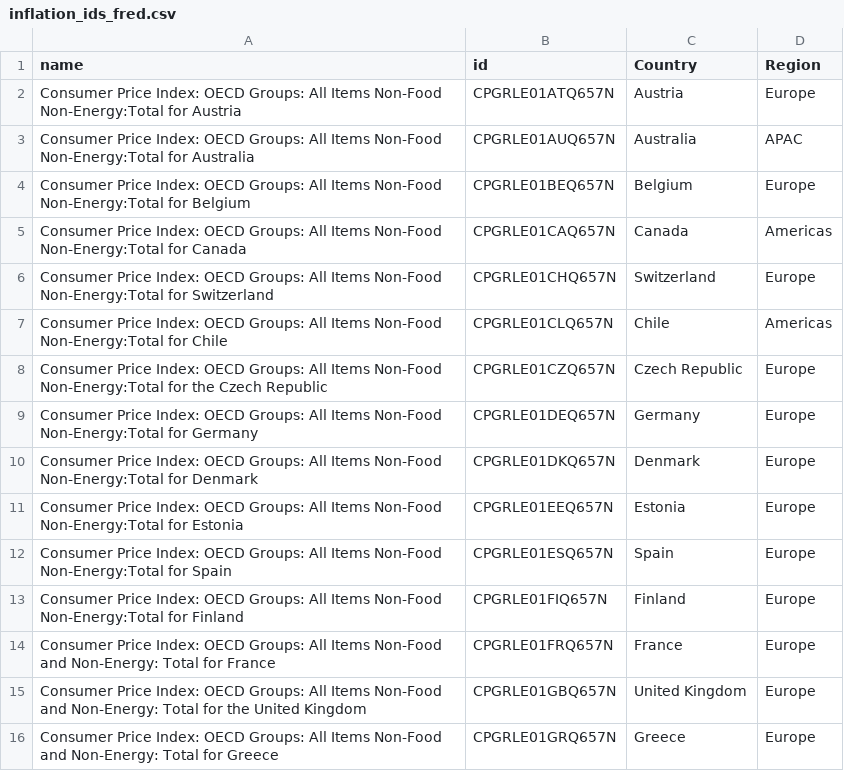
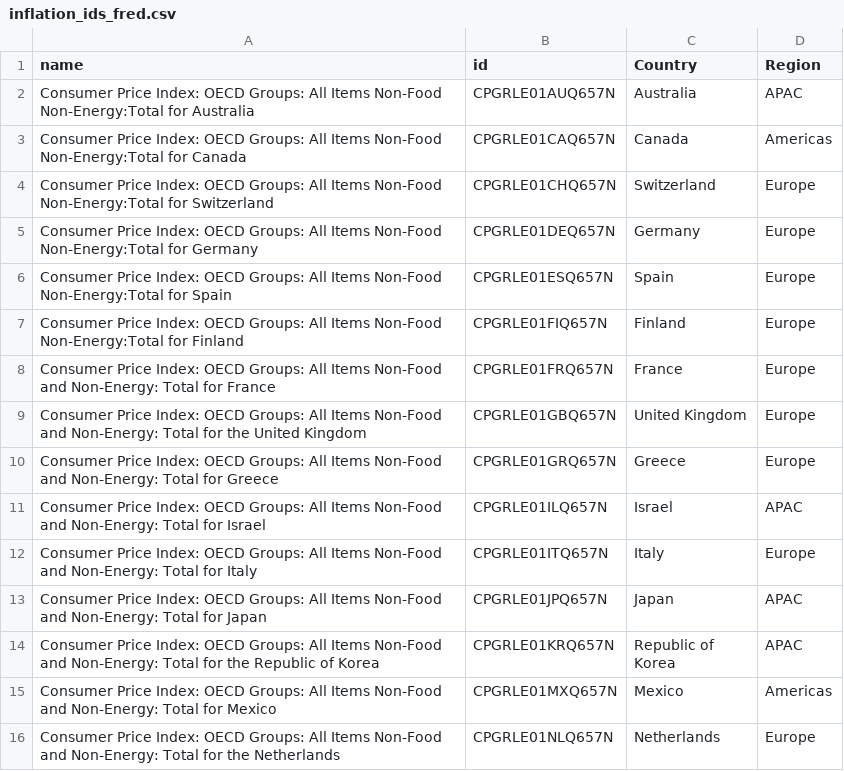
Before and after one commit to nurciuoli/FdsPy, a CSV file: analysis/Inflation/inflation_ids_fred.csv, drawn as a sheet; only a part is shown; the shorter side is filled out with more unchanged rows; the diff covers the shown part only.

```diff
--- a/analysis/Inflation/inflation_ids_fred.csv
+++ b/analysis/Inflation/inflation_ids_fred.csv
@@ -1,12 +1,6 @@
 name,id,Country,Region
-Consumer Price Index: OECD Groups: All Items Non-Food Non-Energy:Total for Austria,CPGRLE01ATQ657N,Austria,Europe
 Consumer Price Index: OECD Groups: All Items Non-Food Non-Energy:Total for Australia,CPGRLE01AUQ657N,Australia,APAC
-Consumer Price Index: OECD Groups: All Items Non-Food Non-Energy:Total for Belgium,CPGRLE01BEQ657N,Belgium,Europe
 Consumer Price Index: OECD Groups: All Items Non-Food Non-Energy:Total for Canada,CPGRLE01CAQ657N,Canada,Americas
 Consumer Price Index: OECD Groups: All Items Non-Food Non-Energy:Total for Switzerland,CPGRLE01CHQ657N,Switzerland,Europe
-Consumer Price Index: OECD Groups: All Items Non-Food Non-Energy:Total for Chile,CPGRLE01CLQ657N,Chile,Americas
-Consumer Price Index: OECD Groups: All Items Non-Food Non-Energy:Total for the Czech Republic,CPGRLE01CZQ657N,Czech Republic,Europe
 Consumer Price Index: OECD Groups: All Items Non-Food Non-Energy:Total for Germany,CPGRLE01DEQ657N,Germany,Europe
-Consumer Price Index: OECD Groups: All Items Non-Food Non-Energy:Total for Denmark,CPGRLE01DKQ657N,Denmark,Europe
-Consumer Price Index: OECD Groups: All Items Non-Food Non-Energy:Total for Estonia,CPGRLE01EEQ657N,Estonia,Europe
 Consumer Price Index: OECD Groups: All Items Non-Food Non-Energy:Total for Spain,CPGRLE01ESQ657N,Spain,Europe
```
Also changed, not shown: 8 removed rows elsewhere in this file, 3 other files.
